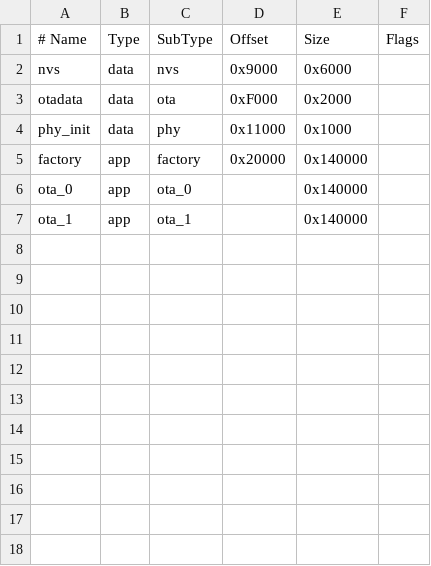
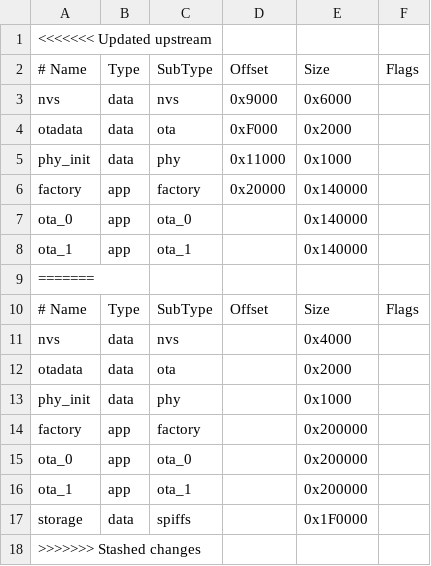
Before and after one commit to devSmartSolutionsLabs/DC-Rectifier-Controller, a CSV file: partitions.csv, drawn as a sheet; the diff names each change by its address in the sheet, - before the commit and + after, or states it on an @@ line.

Commit message:
Update partitions.csv

```diff
--- a/partitions.csv
+++ b/partitions.csv
+row 1: <<<<<<< Updated upstream
+row 9: =======
+row 10: # Name | Type | SubType | Offset | Size | Flags
+row 11: nvs | data | nvs |  | 0x4000
+row 12: otadata | data | ota |  | 0x2000
+row 13: phy_init | data | phy |  | 0x1000
+row 14: factory | app | factory |  | 0x200000
+row 15: ota_0 | app | ota_0 |  | 0x200000
+row 16: ota_1 | app | ota_1 |  | 0x200000
+row 17: storage | data | spiffs |  | 0x1F0000
+row 18: >>>>>>> Stashed changes
```
